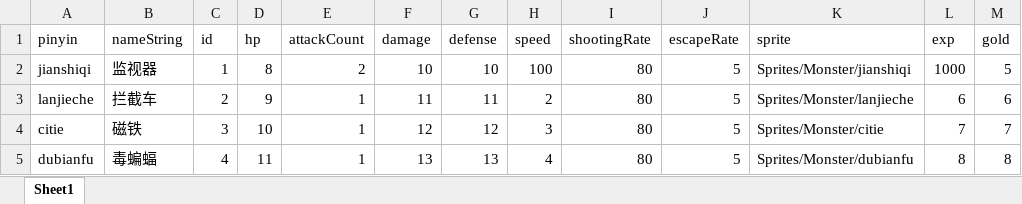
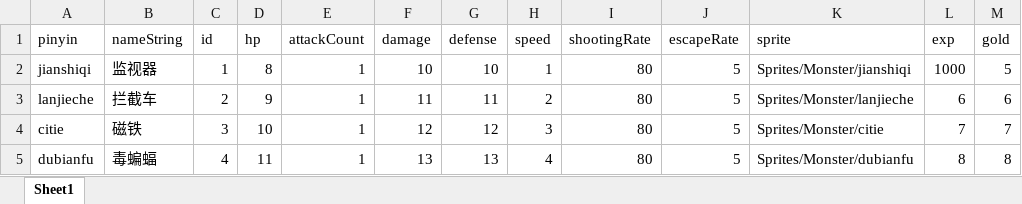
Before and after one commit to YDC923092666/Metal-Max, an Excel workbook: Assets/Resources/Data/Monster.xlsx, sheet Sheet1, drawn as a sheet; only a part is shown; values as stored, in another font and other column widths than the file's, no borders; the diff names each change by its address in the sheet, - before the commit and + after, or states it on an @@ line.

```diff
--- a/Assets/Resources/Data/Monster.xlsx (sheet Sheet1)
+++ b/Assets/Resources/Data/Monster.xlsx (sheet Sheet1)
-E2 (attackCount): 2
+E2 (attackCount): 1
-H2 (speed): 100
+H2 (speed): 1
```
Also changed, not shown: 13 other files.
